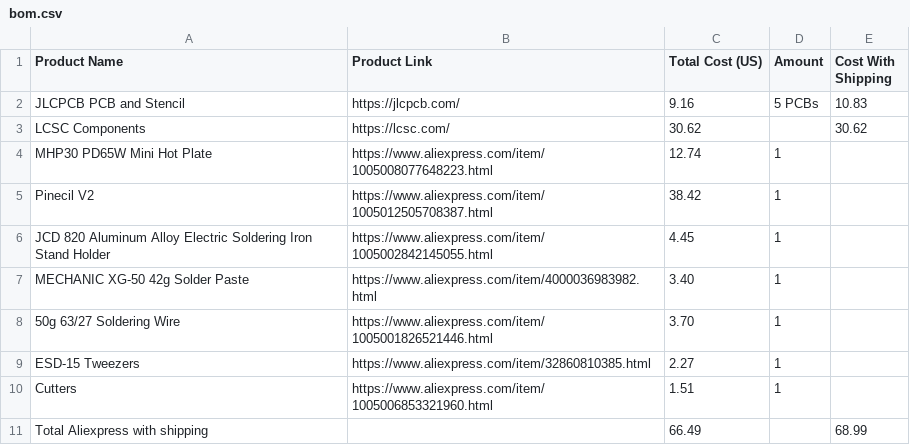
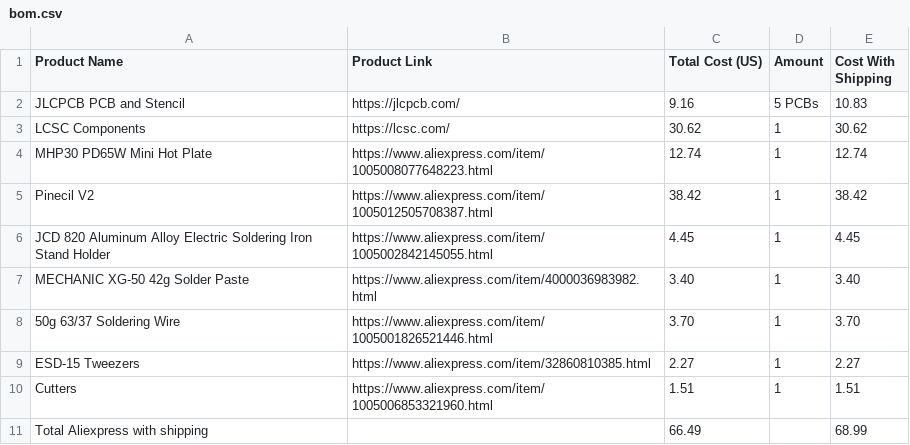
Before and after one commit to ItsStitchy/SunPi2040, a CSV file: bom.csv, drawn as a sheet; the diff names each change by its address in the sheet, - before the commit and + after, or states it on an @@ line.

Commit message:
Update bom.csv

```diff
--- a/bom.csv
+++ b/bom.csv
-D3 (Amount): (empty)
+D3 (Amount): 1
-E4 (Cost With Shipping): (empty)
+E4 (Cost With Shipping): 12.74
-E5 (Cost With Shipping): (empty)
+E5 (Cost With Shipping): 38.42
-E6 (Cost With Shipping): (empty)
+E6 (Cost With Shipping): 4.45
-E7 (Cost With Shipping): (empty)
+E7 (Cost With Shipping): 3.40
-A8 (Product Name): 50g 63/27 Soldering Wire
+A8 (Product Name): 50g 63/37 Soldering Wire
-E8 (Cost With Shipping): (empty)
+E8 (Cost With Shipping): 3.70
-E9 (Cost With Shipping): (empty)
+E9 (Cost With Shipping): 2.27
-E10 (Cost With Shipping): (empty)
+E10 (Cost With Shipping): 1.51
```
